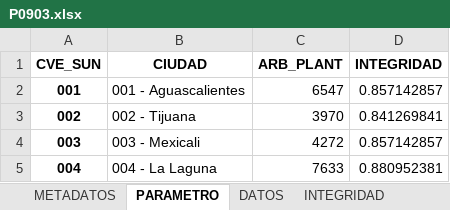
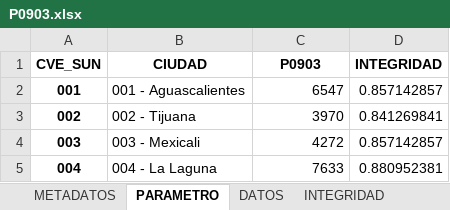
Before and after one commit to INECC-PCCS/01_Dmine, an Excel workbook: 09_BienesAmbientalesYServiciosPublicos/P0903/P0903.xlsx, sheet PARAMETRO, drawn as a sheet; only a part is shown; values as stored, in another font and other column widths than the file's, no borders; the diff names each change by its address in the sheet, - before the commit and + after, or states it on an @@ line.

Commit message:
Iniciado: Documentador de parametros, proxys
Se inició la elaboración de 2 scripts:
1. Script para documentar parámetros: Crea copias de los datos principales a una base de datos centralizada
2. Script para crear proxyes: Creará proxys de información para todos los parámetros identificados.

```diff
--- a/09_BienesAmbientalesYServiciosPublicos/P0903/P0903.xlsx (sheet PARAMETRO)
+++ b/09_BienesAmbientalesYServiciosPublicos/P0903/P0903.xlsx (sheet PARAMETRO)
-C1: ARB_PLANT
+C1: P0903
```
Also changed, not shown: sheet METADATOS, charts or pictures, 09_BienesAmbientalesYServiciosPublicos/P0901/P0901.xlsx, 09_BienesAmbientalesYServiciosPublicos/P0902/P0902.xlsx, 16 other files.
